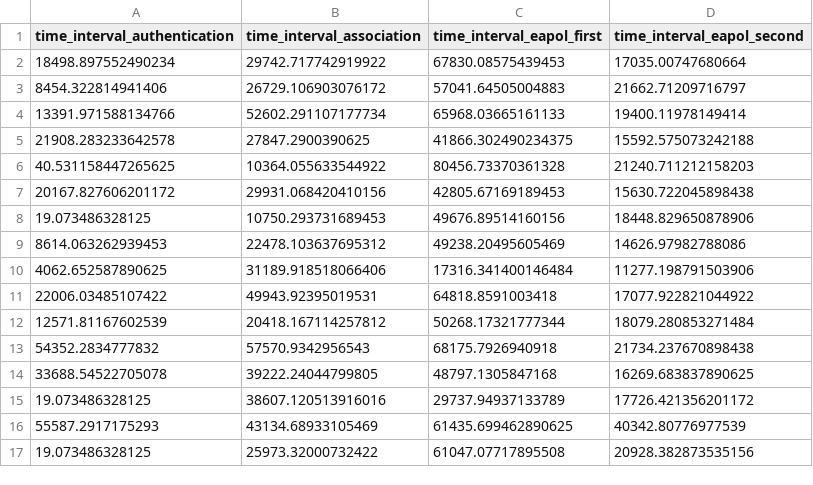
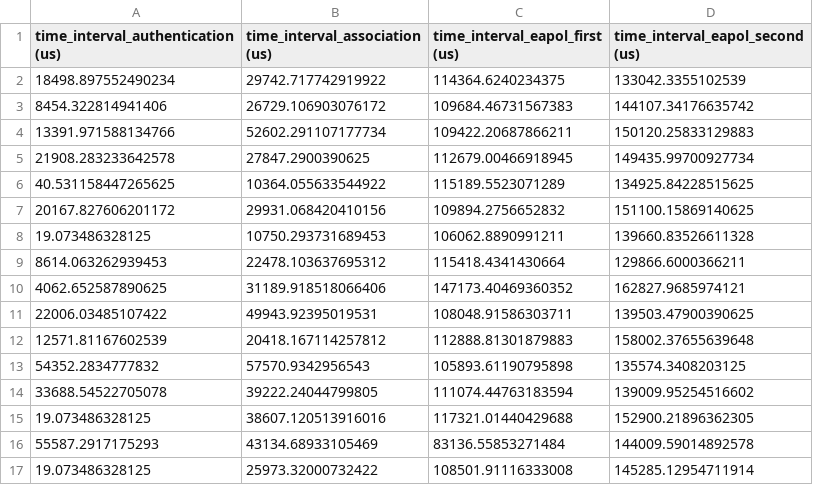
Before and after one commit to joaodiogo10/AAS_Project, a CSV file: packets/homeAssociation.csv, drawn as a sheet; only a part is shown; the diff covers the shown part only.

Commit message:
Fix sampleAssociation interval calculation

```diff
--- a/packets/homeAssociation.csv
+++ b/packets/homeAssociation.csv
@@ -1,17 +1,17 @@
-time_interval_authentication,time_interval_association,time_interval_eapol_first,time_interval_eapol_second
-18498.897552490234,29742.717742919922,67830.08575439453,17035.00747680664
-8454.322814941406,26729.106903076172,57041.64505004883,21662.71209716797
-13391.971588134766,52602.291107177734,65968.03665161133,19400.11978149414
-21908.283233642578,27847.2900390625,41866.302490234375,15592.575073242188
-40.531158447265625,10364.055633544922,80456.73370361328,21240.711212158203
-20167.827606201172,29931.068420410156,42805.67169189453,15630.722045898438
-19.073486328125,10750.293731689453,49676.89514160156,18448.829650878906
-8614.063262939453,22478.103637695312,49238.20495605469,14626.97982788086
-4062.652587890625,31189.918518066406,17316.341400146484,11277.198791503906
-22006.03485107422,49943.92395019531,64818.8591003418,17077.922821044922
-12571.81167602539,20418.167114257812,50268.17321777344,18079.280853271484
-54352.2834777832,57570.9342956543,68175.7926940918,21734.237670898438
-33688.54522705078,39222.24044799805,48797.1305847168,16269.683837890625
-19.073486328125,38607.120513916016,29737.94937133789,17726.421356201172
-55587.2917175293,43134.68933105469,61435.699462890625,40342.80776977539
-19.073486328125,25973.32000732422,61047.07717895508,20928.382873535156
+time_interval_authentication (us),time_interval_association (us),time_interval_eapol_first (us),time_interval_eapol_second (us)
+18498.897552490234,29742.717742919922,114364.6240234375,133042.3355102539
+8454.322814941406,26729.106903076172,109684.46731567383,144107.34176635742
+13391.971588134766,52602.291107177734,109422.20687866211,150120.25833129883
+21908.283233642578,27847.2900390625,112679.00466918945,149435.99700927734
+40.531158447265625,10364.055633544922,115189.5523071289,134925.84228515625
+20167.827606201172,29931.068420410156,109894.2756652832,151100.15869140625
+19.073486328125,10750.293731689453,106062.8890991211,139660.83526611328
+8614.063262939453,22478.103637695312,115418.4341430664,129866.6000366211
+4062.652587890625,31189.918518066406,147173.40469360352,162827.9685974121
+22006.03485107422,49943.92395019531,108048.91586303711,139503.47900390625
+12571.81167602539,20418.167114257812,112888.81301879883,158002.37655639648
+54352.2834777832,57570.9342956543,105893.61190795898,135574.3408203125
+33688.54522705078,39222.24044799805,111074.44763183594,139009.95254516602
+19.073486328125,38607.120513916016,117321.01440429688,152900.21896362305
+55587.2917175293,43134.68933105469,83136.55853271484,144009.59014892578
+19.073486328125,25973.32000732422,108501.91116333008,145285.12954711914
```
Also changed, not shown: 18 edited cells elsewhere in this file, 8 other files.
